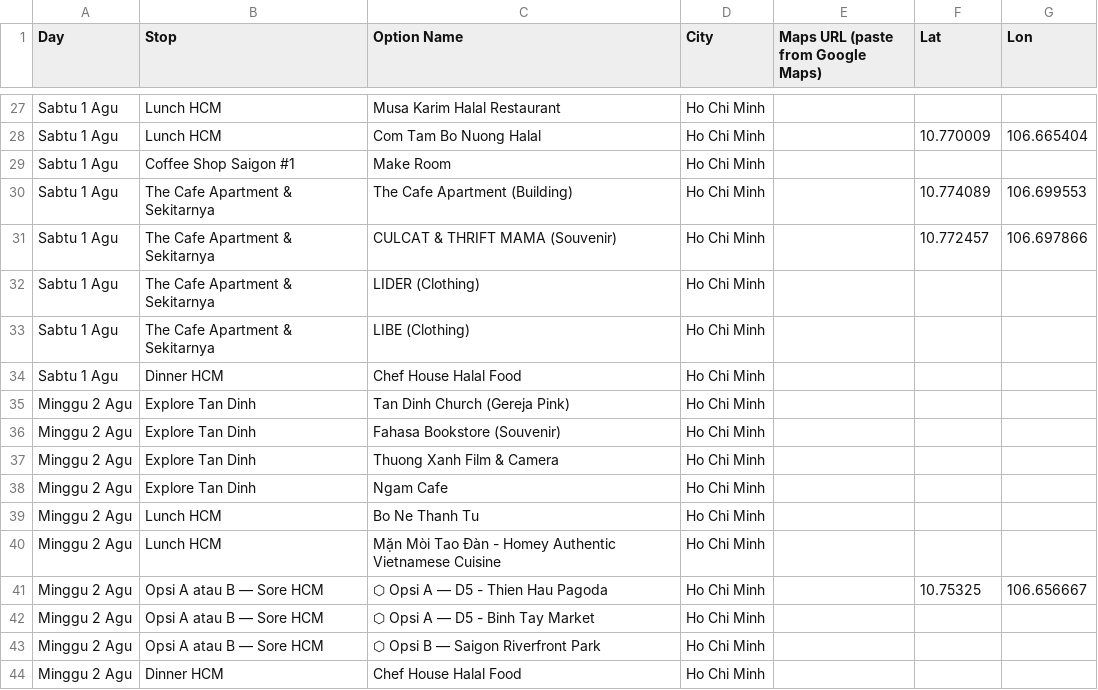
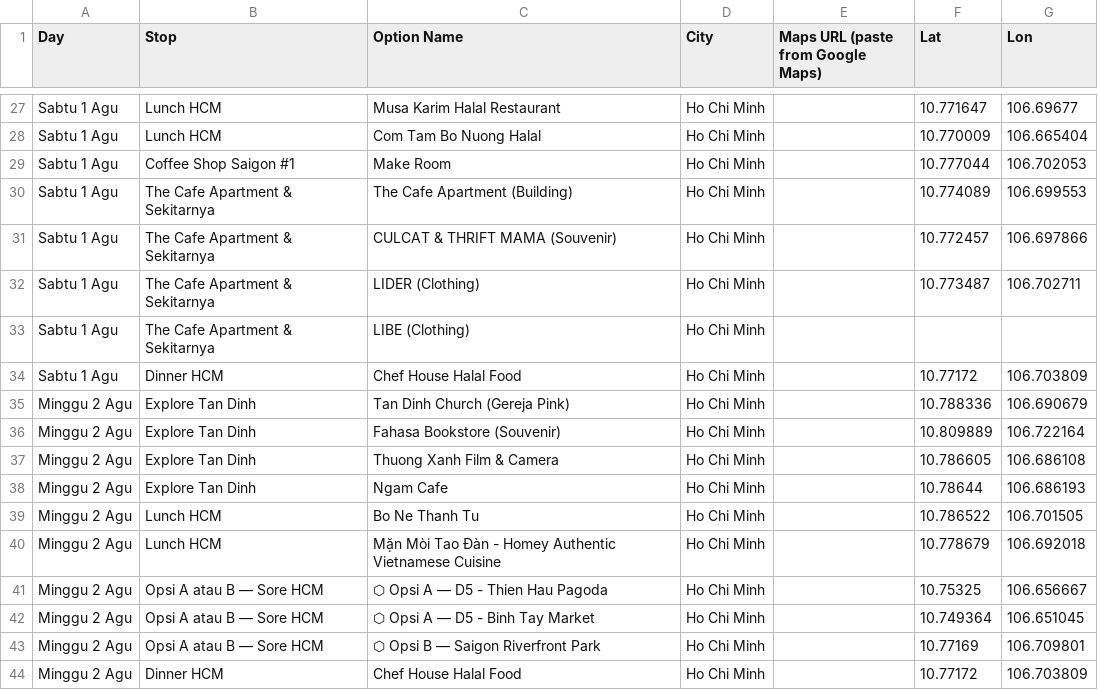
Before and after one commit to vectshad/viet-trip-planner, a CSV file: missing_coords.csv, drawn as a sheet; only a part is shown, gaps mark what is left out; the diff covers the shown part only; the diff names each change by its address in the sheet, - before the commit and + after, or states it on an @@ line.

```diff
--- a/missing_coords.csv
+++ b/missing_coords.csv
-F27 (Lat): (empty)
+F27 (Lat): 10.771647
-G27 (Lon): (empty)
+G27 (Lon): 106.69677
-F29 (Lat): (empty)
+F29 (Lat): 10.777044
-G29 (Lon): (empty)
+G29 (Lon): 106.702053
-F32 (Lat): (empty)
+F32 (Lat): 10.773487
-G32 (Lon): (empty)
+G32 (Lon): 106.702711
-F34 (Lat): (empty)
+F34 (Lat): 10.77172
-G34 (Lon): (empty)
+G34 (Lon): 106.703809
-F35 (Lat): (empty)
+F35 (Lat): 10.788336
-G35 (Lon): (empty)
+G35 (Lon): 106.690679
-F36 (Lat): (empty)
+F36 (Lat): 10.809889
-G36 (Lon): (empty)
+G36 (Lon): 106.722164
-F37 (Lat): (empty)
+F37 (Lat): 10.786605
-G37 (Lon): (empty)
+G37 (Lon): 106.686108
-F38 (Lat): (empty)
+F38 (Lat): 10.78644
-G38 (Lon): (empty)
+G38 (Lon): 106.686193
-F39 (Lat): (empty)
+F39 (Lat): 10.786522
-G39 (Lon): (empty)
+G39 (Lon): 106.701505
-F40 (Lat): (empty)
+F40 (Lat): 10.778679
-G40 (Lon): (empty)
+G40 (Lon): 106.692018
-F42 (Lat): (empty)
+F42 (Lat): 10.749364
-G42 (Lon): (empty)
+G42 (Lon): 106.651045
-F43 (Lat): (empty)
+F43 (Lat): 10.77169
-G43 (Lon): (empty)
+G43 (Lon): 106.709801
-F44 (Lat): (empty)
+F44 (Lat): 10.77172
-G44 (Lon): (empty)
+G44 (Lon): 106.703809
```
Also changed, not shown: 32 edited cells elsewhere in this file, 2 other files.
